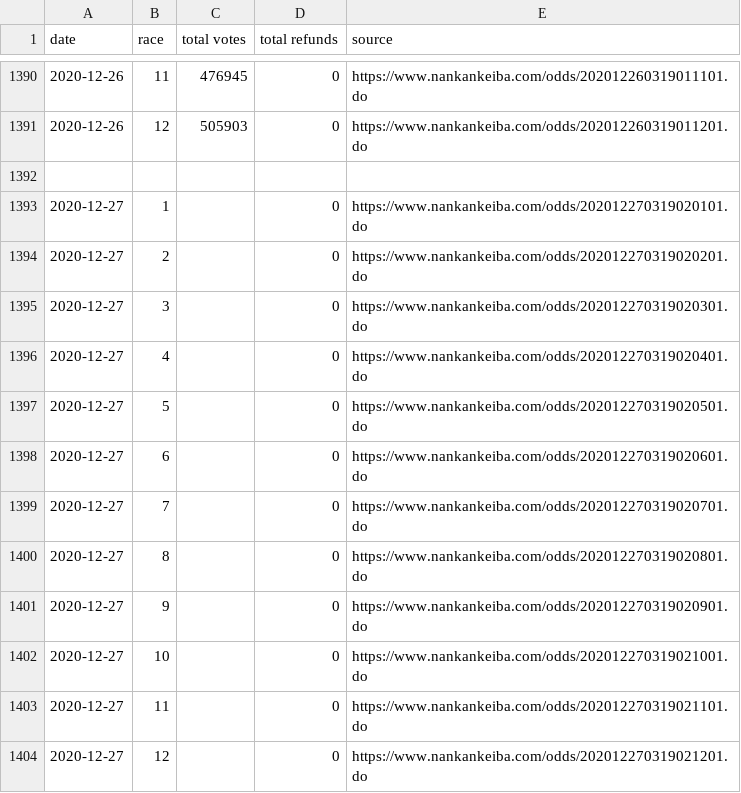
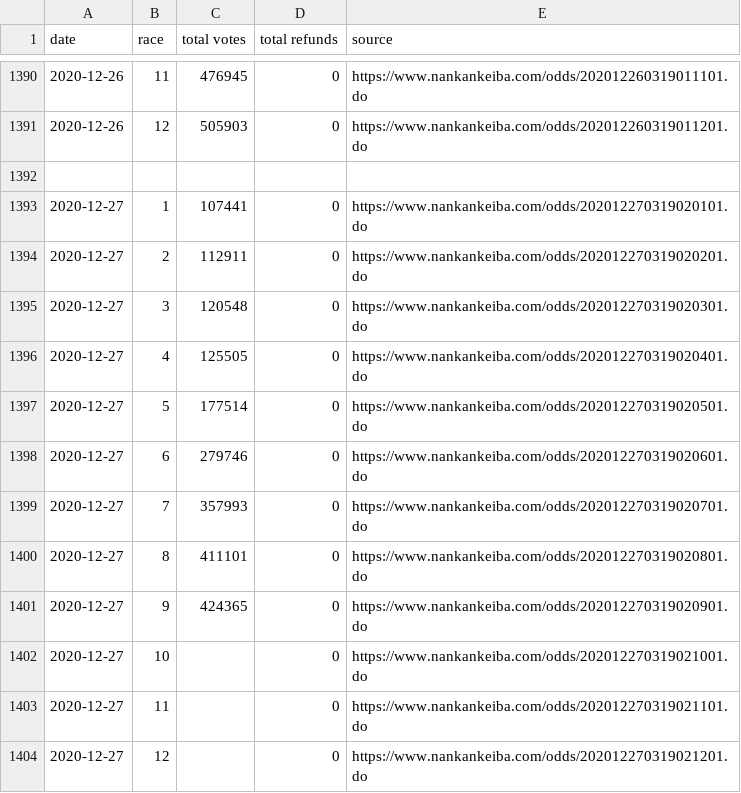
Before and after one commit to yuw/banei-votes, a CSV file: banei-votes-2020.csv, drawn as a sheet; only a part is shown, gaps mark what is left out.

Commit message:
update

```diff
--- a/banei-votes-2020.csv
+++ b/banei-votes-2020.csv
@@ -1392,11 +1392,11 @@
 
-2020-12-27,1,,0,"https://www.nankankeiba.com/odds/202012270319020101.do"
-2020-12-27,2,,0,"https://www.nankankeiba.com/odds/202012270319020201.do"
-2020-12-27,3,,0,"https://www.nankankeiba.com/odds/202012270319020301.do"
-2020-12-27,4,,0,"https://www.nankankeiba.com/odds/202012270319020401.do"
-2020-12-27,5,,0,"https://www.nankankeiba.com/odds/202012270319020501.do"
-2020-12-27,6,,0,"https://www.nankankeiba.com/odds/202012270319020601.do"
-2020-12-27,7,,0,"https://www.nankankeiba.com/odds/202012270319020701.do"
-2020-12-27,8,,0,"https://www.nankankeiba.com/odds/202012270319020801.do"
-2020-12-27,9,,0,"https://www.nankankeiba.com/odds/202012270319020901.do"
+2020-12-27,1,107441,0,"https://www.nankankeiba.com/odds/202012270319020101.do"
+2020-12-27,2,112911,0,"https://www.nankankeiba.com/odds/202012270319020201.do"
+2020-12-27,3,120548,0,"https://www.nankankeiba.com/odds/202012270319020301.do"
+2020-12-27,4,125505,0,"https://www.nankankeiba.com/odds/202012270319020401.do"
+2020-12-27,5,177514,0,"https://www.nankankeiba.com/odds/202012270319020501.do"
+2020-12-27,6,279746,0,"https://www.nankankeiba.com/odds/202012270319020601.do"
+2020-12-27,7,357993,0,"https://www.nankankeiba.com/odds/202012270319020701.do"
+2020-12-27,8,411101,0,"https://www.nankankeiba.com/odds/202012270319020801.do"
+2020-12-27,9,424365,0,"https://www.nankankeiba.com/odds/202012270319020901.do"
 2020-12-27,10,,0,"https://www.nankankeiba.com/odds/202012270319021001.do"
```
